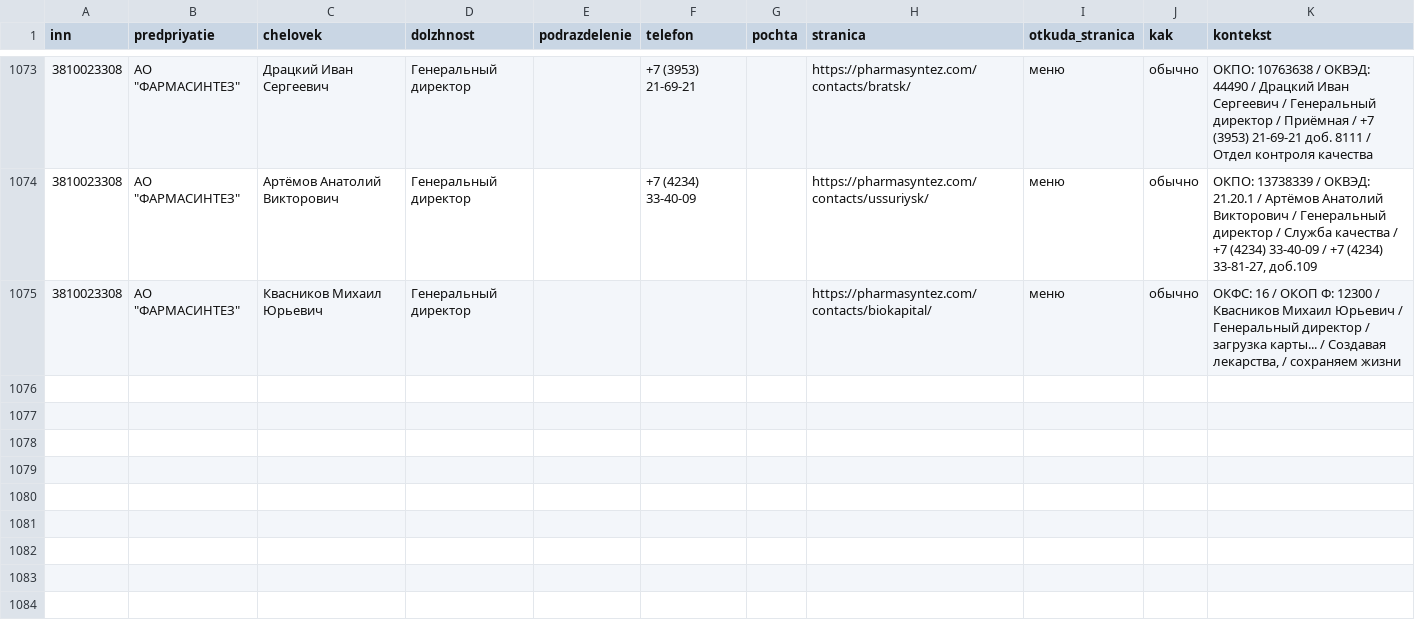
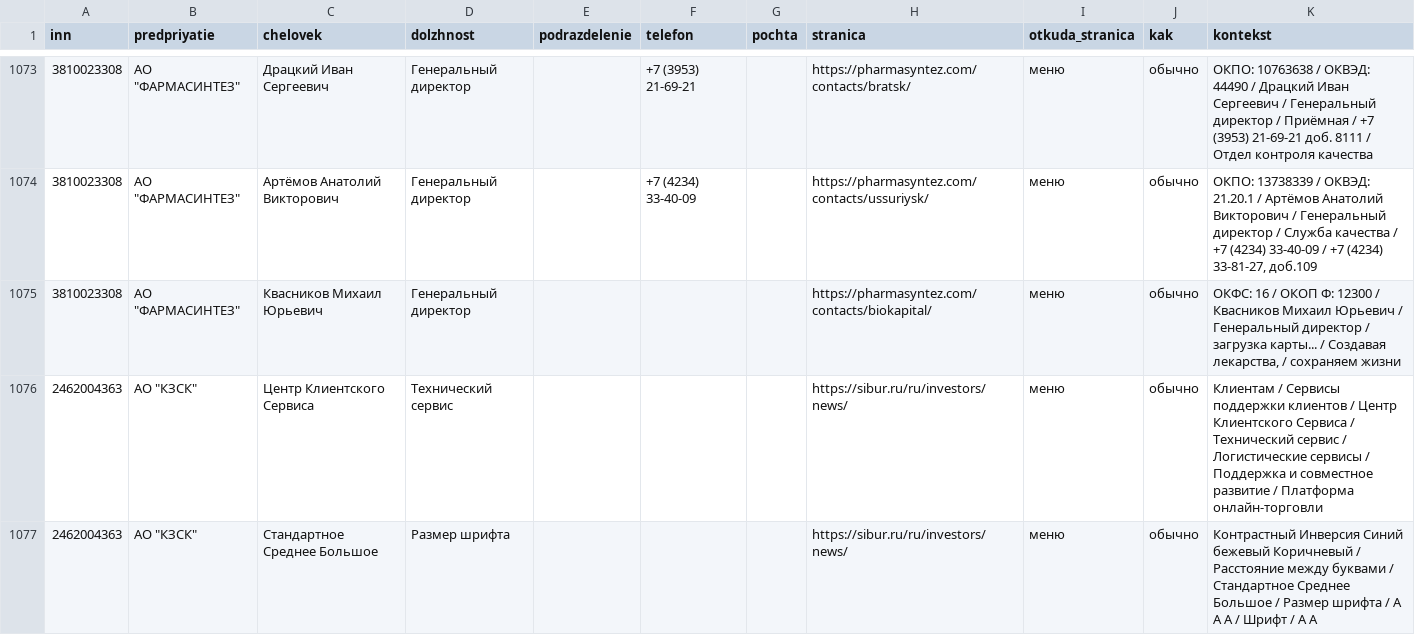
Before and after one commit to kirillrand4-alt/avto, a CSV file: seo-texts/engineers-lens/P25-LYUDI-S-SAJTOV.csv, drawn as a sheet; only a part is shown, gaps mark what is left out.

```diff
--- a/seo-texts/engineers-lens/P25-LYUDI-S-SAJTOV.csv
+++ b/seo-texts/engineers-lens/P25-LYUDI-S-SAJTOV.csv
@@ -1075 +1075,3 @@
 3810023308;"АО ""ФАРМАСИНТЕЗ""";Квасников Михаил Юрьевич;Генеральный директор;;;;https://pharmasyntez.com/contacts/biokapital/;меню;обычно;ОКФС: 16 / ОКОП Ф: 12300 / Квасников Михаил Юрьевич / Генеральный директор / загрузка карты... / Создавая лекарства, / сохраняем жизни
+2462004363;"АО ""КЗСК""";Центр Клиентского Сервиса;Технический сервис;;;;https://sibur.ru/ru/investors/news/;меню;обычно;Клиентам / Сервисы поддержки клиентов / Центр Клиентского Сервиса / Технический сервис / Логистические сервисы / Поддержка и совместное развитие / Платформа онлайн-торговли
+2462004363;"АО ""КЗСК""";Стандартное Среднее Большое;Размер шрифта;;;;https://sibur.ru/ru/investors/news/;меню;обычно;Контрастный Инверсия Синий бежевый Коричневый / Расстояние между буквами / Стандартное Среднее Большое / Размер шрифта / А А А / Шрифт / А А
```
Also changed, not shown: seo-texts/engineers-lens/P25-SVERKA-PERVOISTOCHNIKOV.csv, seo-texts/engineers-lens/P25-eis-zhurnal.csv, 4 other files.
